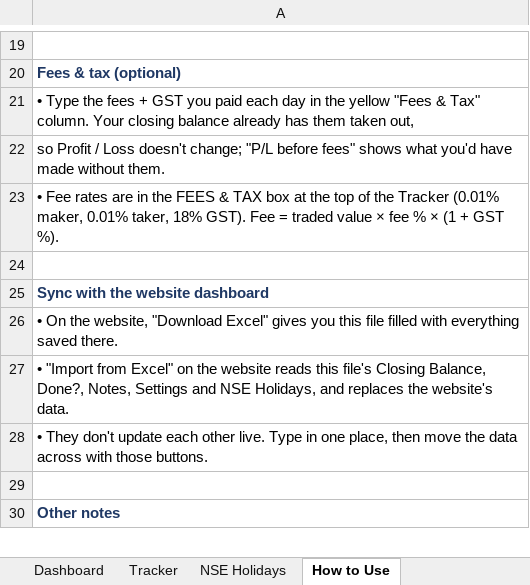
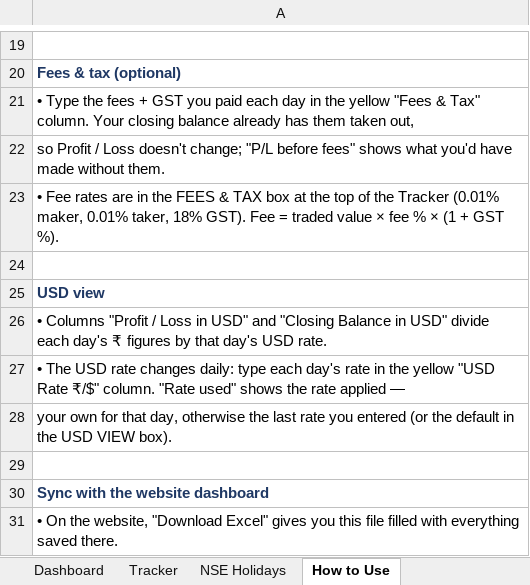
Before and after one commit to Shreyansh190902/2302030430083, an Excel workbook: Trading_PnL_Tracker.xlsx, sheet How to Use, drawn as a sheet; only a part is shown, gaps mark what is left out; the shorter side is filled out with more unchanged rows; values as stored, in another font and other column widths than the file's, no borders; the diff names each change by its address in the sheet, - before the commit and + after, or states it on an @@ line.

```diff
--- a/Trading_PnL_Tracker.xlsx (sheet How to Use)
+++ b/Trading_PnL_Tracker.xlsx (sheet How to Use)
+row 25: USD view
+row 26: • Columns "Profit / Loss in USD" and "Closing Balance in USD" divide each day's ₹ figures by that day's USD rate.
+row 27: • The USD rate changes daily: type each day's rate in the yellow "USD Rate ₹/$" column. "Rate used" shows the rate applied —
+row 28: your own for that day, otherwise the last rate you entered (or the default in the USD VIEW box).
+row 29: (empty)
```
Also changed, not shown: sheet Tracker, sheet Dashboard, formulas that keep their value, charts or pictures, docs/Trading_PnL_Tracker.xlsx, 6 other files.
